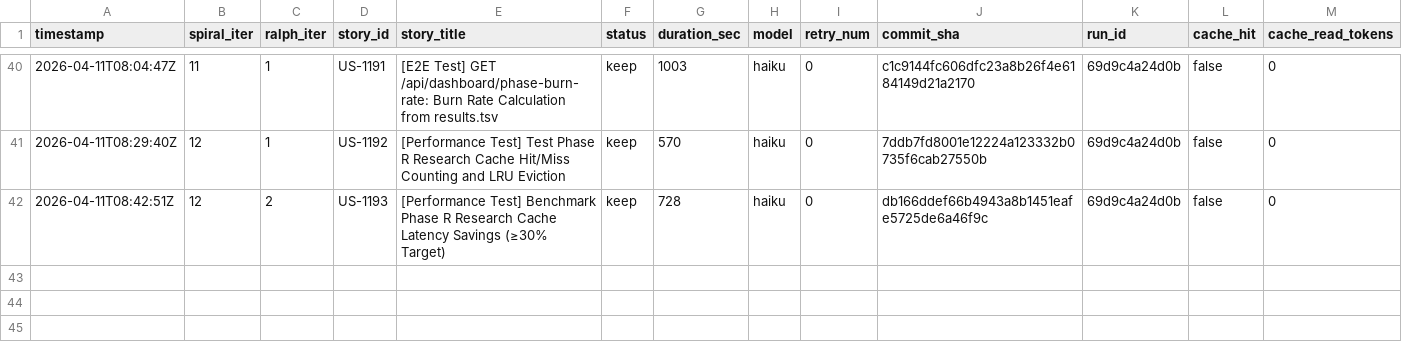
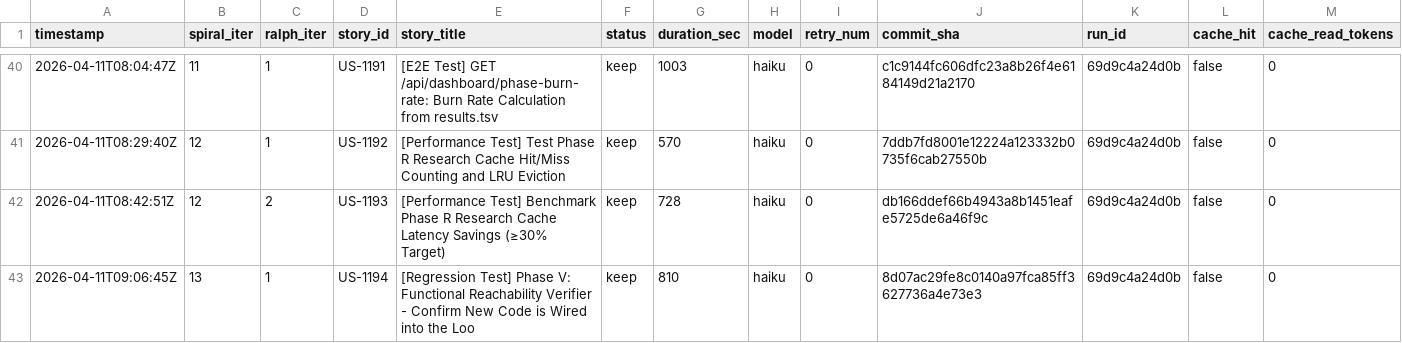
Before and after one commit to wenjyue84/spiral, a TSV file: results.tsv, drawn as a sheet; only a part is shown, gaps mark what is left out; rows hold the shown columns only; the diff names each change by its address in the sheet, - before the commit and + after, or states it on an @@ line.

```diff
--- a/results.tsv
+++ b/results.tsv
+row 43: 2026-04-11T09:06:45Z | 13 | 1 | US-1194 | [Regression Test] Phase V: Functional Reachability Verifier - Confirm New Code is Wired into the Loo | keep | 810 | haiku | 0 | 8d07ac29fe8c0140a97fca85ff3627736a4e73e3 | 69d9c4a24d0b | false | 0
```
Also changed, not shown: 5 other files.
